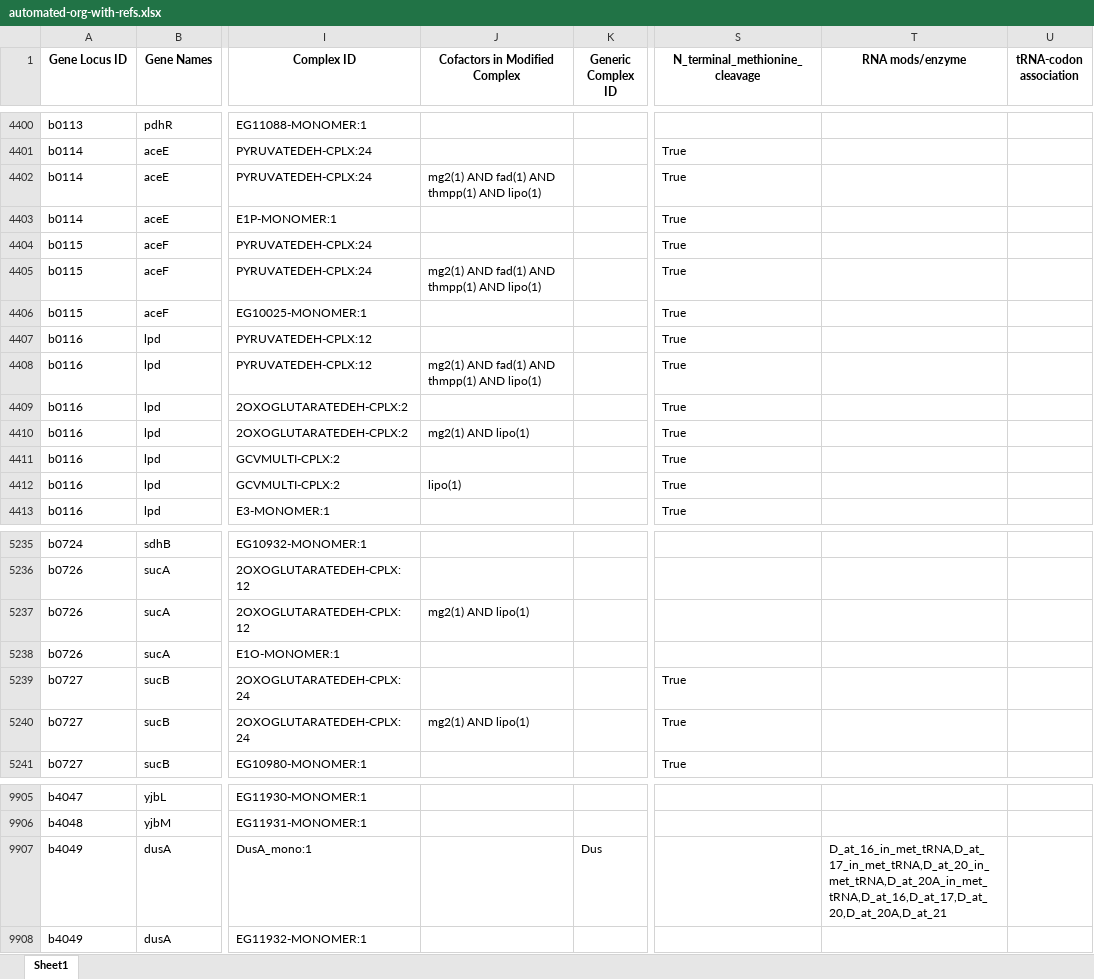
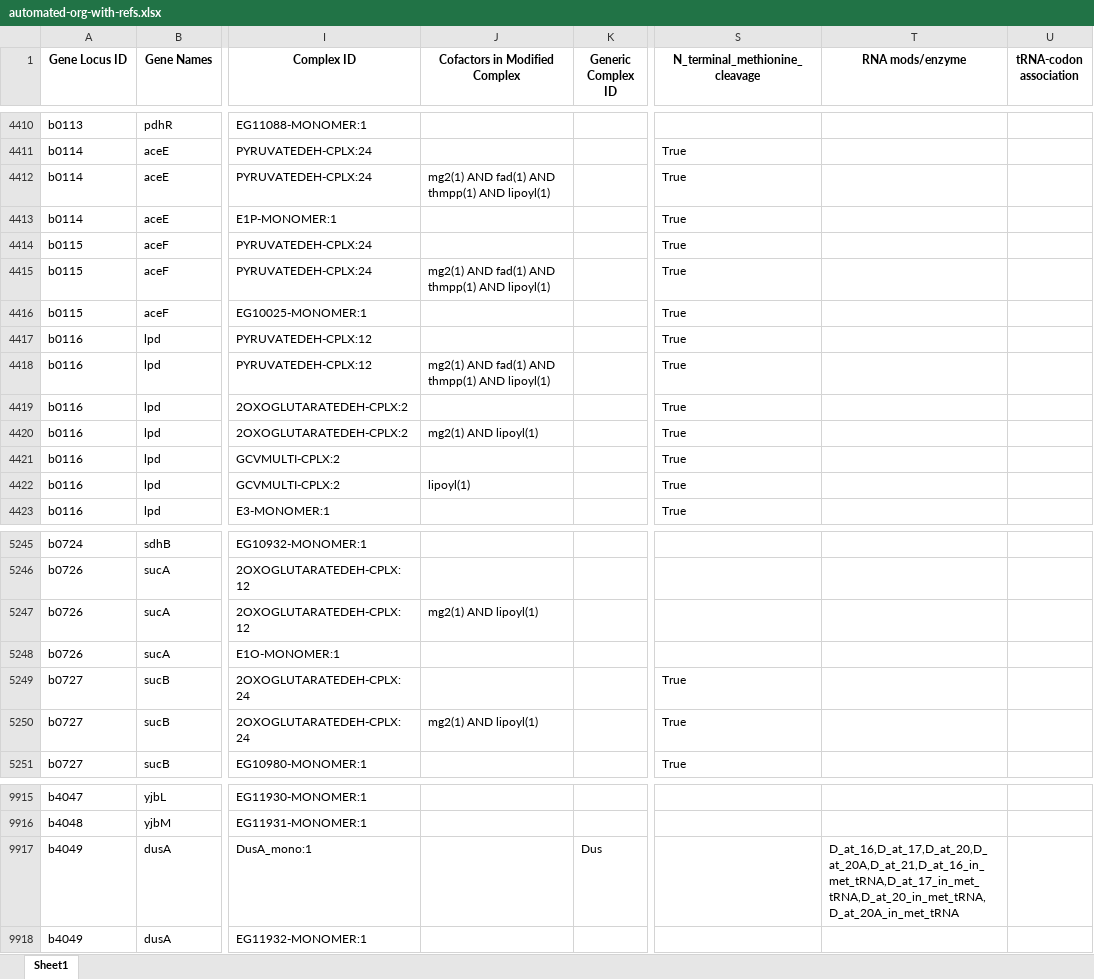
Before and after one commit to jdtibochab/coralme-models, an Excel workbook: published/ecoli/building_data/automated-org-with-refs.xlsx, sheet Sheet1, drawn as a sheet; only a part is shown, gaps mark what is left out; values as stored, in another font and other column widths than the file's, no borders; addresses are those after the commit; the diff covers the shown part only; the diff names each change by its address in the sheet, - before the commit and + after, or states it on an @@ line.

```diff
--- a/published/ecoli/building_data/automated-org-with-refs.xlsx (sheet Sheet1)
+++ b/published/ecoli/building_data/automated-org-with-refs.xlsx (sheet Sheet1)
-J4412 (Cofactors in Modified Complex): mg2(1) AND fad(1) AND thmpp(1) AND lipo(1)
+J4412 (Cofactors in Modified Complex): mg2(1) AND fad(1) AND thmpp(1) AND lipoyl(1)
-J4415 (Cofactors in Modified Complex): mg2(1) AND fad(1) AND thmpp(1) AND lipo(1)
+J4415 (Cofactors in Modified Complex): mg2(1) AND fad(1) AND thmpp(1) AND lipoyl(1)
-J4418 (Cofactors in Modified Complex): mg2(1) AND fad(1) AND thmpp(1) AND lipo(1)
+J4418 (Cofactors in Modified Complex): mg2(1) AND fad(1) AND thmpp(1) AND lipoyl(1)
-J4420 (Cofactors in Modified Complex): mg2(1) AND lipo(1)
+J4420 (Cofactors in Modified Complex): mg2(1) AND lipoyl(1)
-J4422 (Cofactors in Modified Complex): lipo(1)
+J4422 (Cofactors in Modified Complex): lipoyl(1)
-J5247 (Cofactors in Modified Complex): mg2(1) AND lipo(1)
+J5247 (Cofactors in Modified Complex): mg2(1) AND lipoyl(1)
-J5250 (Cofactors in Modified Complex): mg2(1) AND lipo(1)
+J5250 (Cofactors in Modified Complex): mg2(1) AND lipoyl(1)
-T9917 (RNA mods/enzyme): D_at_16_in_met_tRNA,D_at_17_in_met_tRNA,D_at_20_in_met_tRNA,D_at_20A_in_met_tRNA,D_at_16,D_at_17,D_at_20,D_at_20A,D_at_21
+T9917 (RNA mods/enzyme): D_at_16,D_at_17,D_at_20,D_at_20A,D_at_21,D_at_16_in_met_tRNA,D_at_17_in_met_tRNA,D_at_20_in_met_tRNA,D_at_20A_in_met_tRNA
```
Also changed, not shown: 10 added rows and 3 edited cells elsewhere in this sheet, 5 other files.
